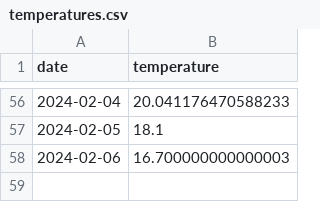
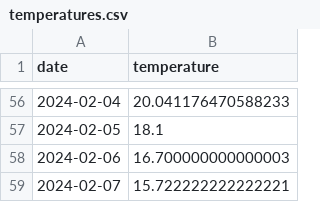
Before and after one commit to JackGilmore/TemperatureDashboard, a CSV file: site/_data/temperatures.csv, drawn as a sheet; only a part is shown, gaps mark what is left out; the diff names each change by its address in the sheet, - before the commit and + after, or states it on an @@ line.

```diff
--- a/site/_data/temperatures.csv
+++ b/site/_data/temperatures.csv
+row 59: 2024-02-07 | 15.722222222222221
```
